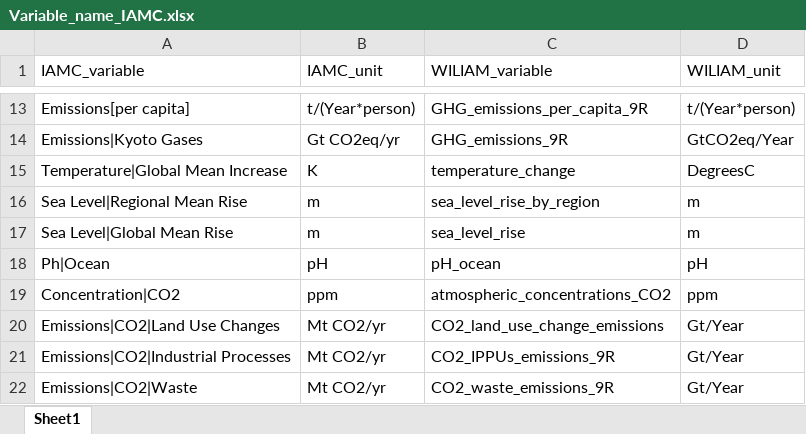
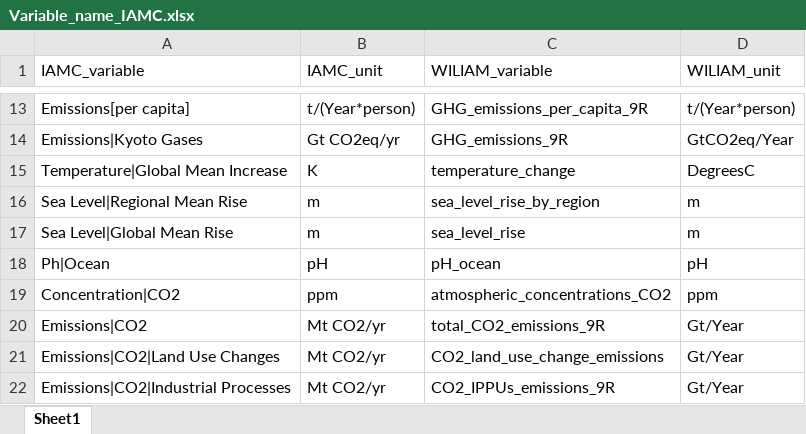
Before and after one commit to Tristan22400/IAMC_format, an Excel workbook: Conversion_Script/Variable_name_IAMC.xlsx, sheet Sheet1, drawn as a sheet; only a part is shown, gaps mark what is left out; the shorter side is filled out with more unchanged rows; values as stored, in another font and other column widths than the file's, no borders; the diff names each change by its address in the sheet, - before the commit and + after, or states it on an @@ line.

Commit message:
Inclusion of CO2|emissions

```diff
--- a/Conversion_Script/Variable_name_IAMC.xlsx (sheet Sheet1)
+++ b/Conversion_Script/Variable_name_IAMC.xlsx (sheet Sheet1)
+row 20: Emissions|CO2 | Mt CO2/yr | total_CO2_emissions_9R | Gt/Year
```
Also changed, not shown: 3 other files.
